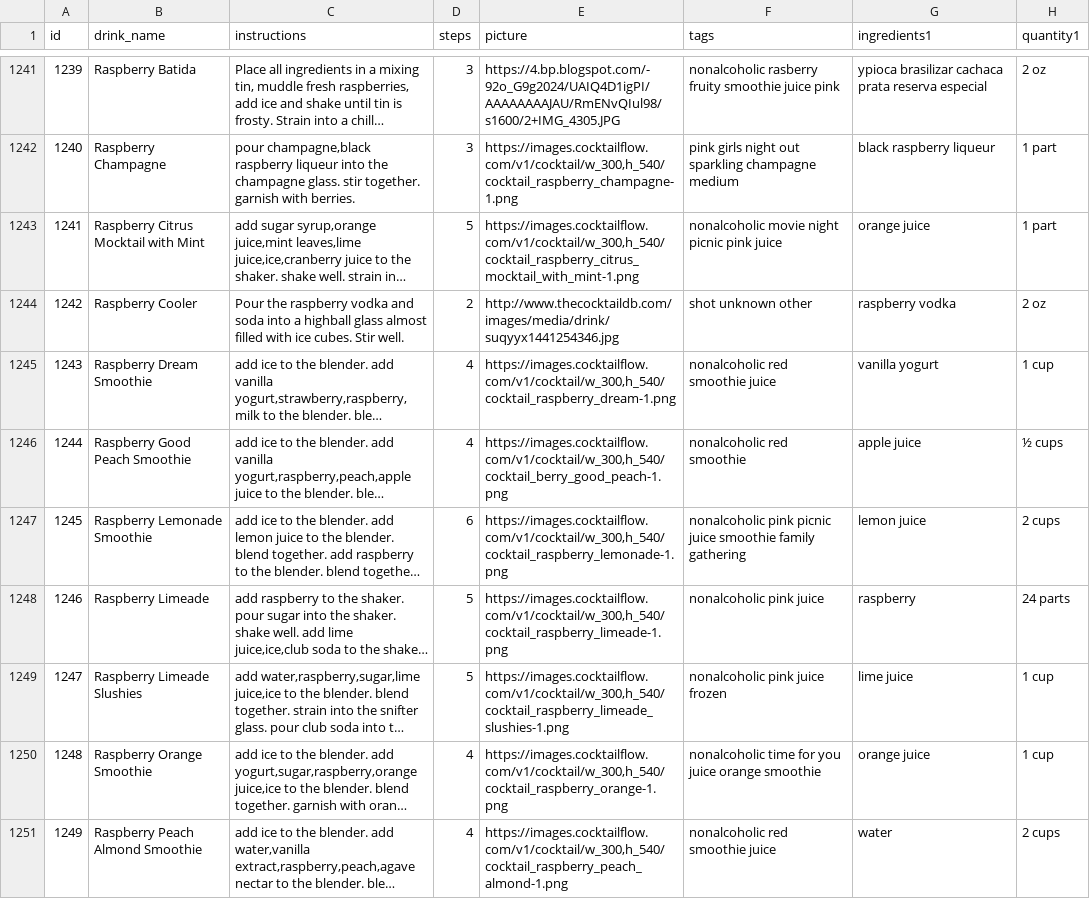
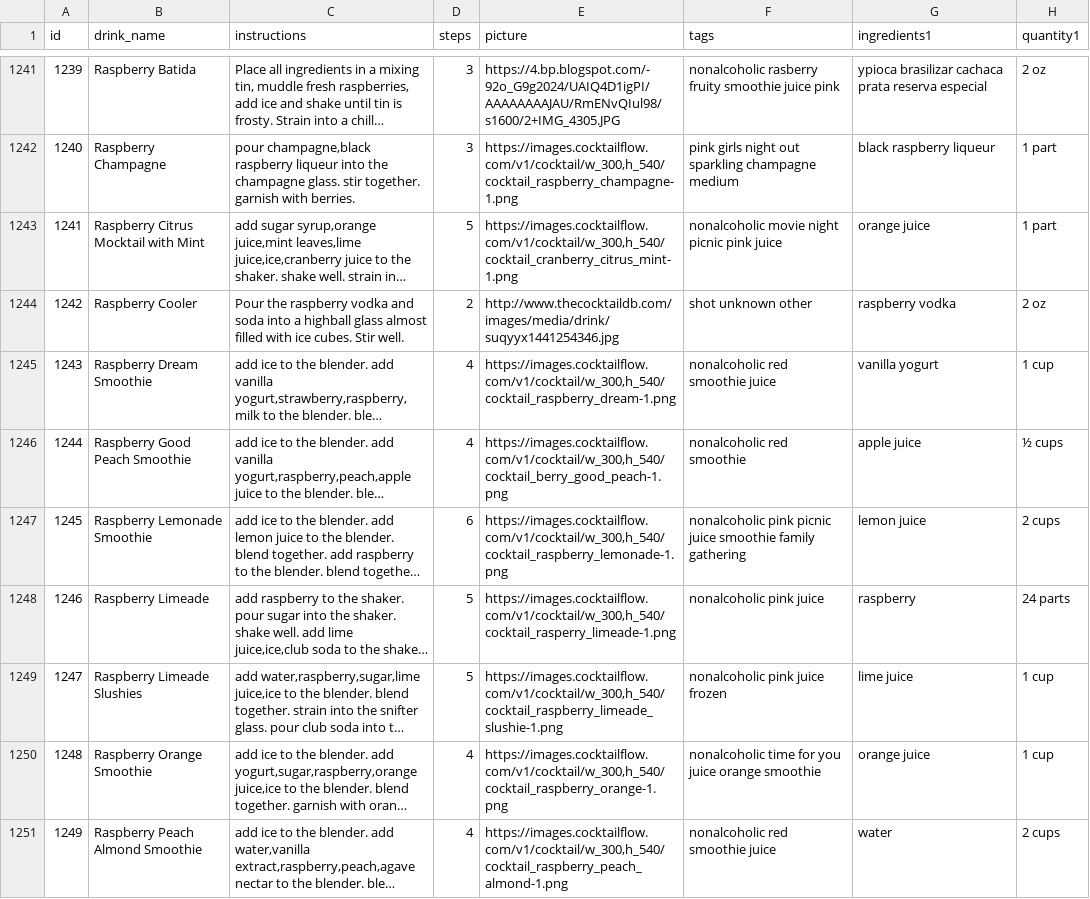
Before and after one commit to anushkaxm/4300-Template-Spring-2023, a CSV file: tags.csv, drawn as a sheet; only a part is shown, gaps mark what is left out; long unchanged cells end in …; the diff covers the shown part only; the diff names each change by its address in the sheet, - before the commit and + after, or states it on an @@ line.

Commit message:
New sql and csv file for broken image links

```diff
--- a/tags.csv
+++ b/tags.csv
-E1243 (picture): https://images.cocktailflow.com/v1/cocktail/w_300,h_540/cocktail_raspberry_citrus_mocktail_with_mint-1.png
+E1243 (picture): https://images.cocktailflow.com/v1/cocktail/w_300,h_540/cocktail_cranberry_citrus_mint-1.png
-E1248 (picture): https://images.cocktailflow.com/v1/cocktail/w_300,h_540/cocktail_raspberry_limeade-1.png
+E1248 (picture): https://images.cocktailflow.com/v1/cocktail/w_300,h_540/cocktail_rasperry_limeade-1.png
-E1249 (picture): https://images.cocktailflow.com/v1/cocktail/w_300,h_540/cocktail_raspberry_limeade_slushies-1.png
+E1249 (picture): https://images.cocktailflow.com/v1/cocktail/w_300,h_540/cocktail_raspberry_limeade_slushie-1.png
```
Also changed, not shown: 42 edited cells elsewhere in this file, 1 other file.
